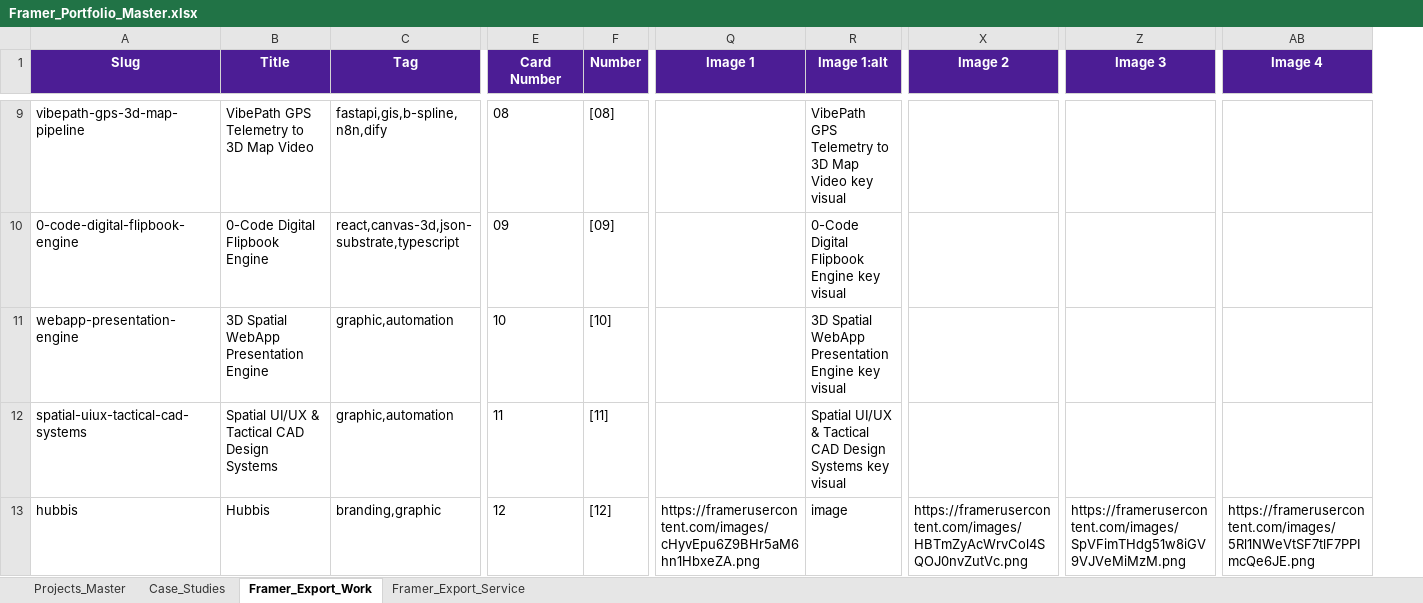
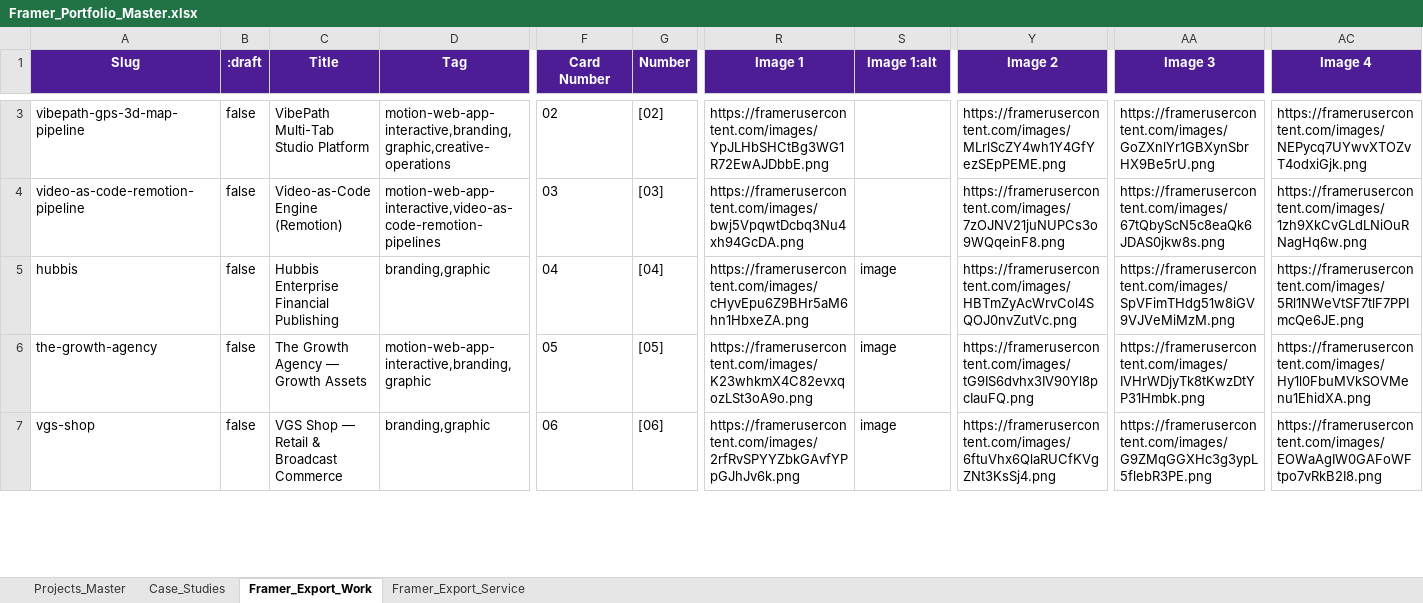
Before and after one commit to mizublue2711/mizublue2711, an Excel workbook: Framer_Portfolio_Master.xlsx, sheet Framer_Export_Work, drawn as a sheet; only a part is shown, gaps mark what is left out; values as stored, in another font and other column widths than the file's, no borders; removed rows and columns are numbered as before the commit, all else as after; rows hold the shown columns only; the diff covers the shown part only; the diff names each change by its address in the sheet, - before the commit and + after, or states it on an @@ line.

Commit message:
feat: standardize 11-project Framer CMS data, sync Master Excel & upgrade 3-tier CV showcase

```diff
--- a/Framer_Portfolio_Master.xlsx (sheet Framer_Export_Work)
+++ b/Framer_Portfolio_Master.xlsx (sheet Framer_Export_Work)
+column B (:draft), row 3: false; row 5: false
-C3 (Title): VibePath GPS Telemetry to 3D Map Video
+C3 (Title): VibePath Multi-Tab Studio Platform
-D3 (Tag): fastapi,gis,b-spline,n8n,dify
+D3 (Tag): motion-web-app-interactive,branding,graphic,creative-operations
-F3 (Card Number): 08
+F3 (Card Number): 02
-G3 (Number): [08]
+G3 (Number): [02]
-R3 (Image 1): (empty)
+R3 (Image 1): https://framerusercontent.com/images/YpJLHbSHCtBg3WG1R72EwAJDbbE.png
-S3 (Image 1:alt): VibePath GPS Telemetry to 3D Map Video key visual
+S3 (Image 1:alt): (empty)
-Y3 (Image 2): (empty)
+Y3 (Image 2): https://framerusercontent.com/images/MLrlScZY4wh1Y4GfYezSEpPEME.png
-AA3 (Image 3): (empty)
+AA3 (Image 3): https://framerusercontent.com/images/GoZXnlYr1GBXynSbrHX9Be5rU.png
-AC3 (Image 4): (empty)
+AC3 (Image 4): https://framerusercontent.com/images/NEPycq7UYwvXTOZvT4odxiGjk.png
-row 10: 0-code-digital-flipbook-engine | 0-Code Digital Flipbook Engine | react,canvas-3d,json-substrate,typescript | 09 | [09] |  | 0-Code Digital Flipbook Engine key visual
-row 11: webapp-presentation-engine | 3D Spatial WebApp Presentation Engine | graphic,automation | 10 | [10] |  | 3D Spatial WebApp Presentation Engine key visual
-row 12: spatial-uiux-tactical-cad-systems | Spatial UI/UX & Tactical CAD Design Systems | graphic,automation | 11 | [11] |  | Spatial UI/UX & Tactical CAD Design Systems key visual
+row 4: video-as-code-remotion-pipeline | false | Video-as-Code Engine (Remotion) | motion-web-app-interactive,video-as-code-remotion-pipelines | 03 | [03] | https://framerusercontent.com/images/bwj5VpqwtDcbq3Nu4xh94GcDA.png |  | https://framerusercontent.com/images/7zOJNV21juNUPCs3o9WQqeinF8.png | https://framerusercontent.com/images/67tQbyScN5c8eaQk6JDAS0jkw8s.png | https://framerusercontent.com/images/1zh9XkCvGLdLNiOuRNagHq6w.png
-C5 (Title): Hubbis
+C5 (Title): Hubbis Enterprise Financial Publishing
-F5 (Card Number): 12
+F5 (Card Number): 04
-G5 (Number): [12]
+G5 (Number): [04]
+row 6: the-growth-agency | false | The Growth Agency — Growth Assets | motion-web-app-interactive,branding,graphic | 05 | [05] | https://framerusercontent.com/images/K23whkmX4C82evxqozLSt3oA9o.png | image | https://framerusercontent.com/images/tG9IS6dvhx3IV90Yl8pcIauFQ.png | https://framerusercontent.com/images/IVHrWDjyTk8tKwzDtYP31Hmbk.png | https://framerusercontent.com/images/Hy1l0FbuMVkSOVMenu1EhidXA.png
+row 7: vgs-shop | false | VGS Shop — Retail & Broadcast Commerce | branding,graphic | 06 | [06] | https://framerusercontent.com/images/2rfRvSPYYZbkGAvfYPpGJhJv6k.png | image | https://framerusercontent.com/images/6ftuVhx6QlaRUCfKVgZNt3KsSj4.png | https://framerusercontent.com/images/G9ZMqGGXHc3g3ypL5flebR3PE.png | https://framerusercontent.com/images/EOWaAgIW0GAFoWFtpo7vRkB2I8.png
```
Also changed, not shown: 3 added rows, 9 removed rows and 23 edited cells elsewhere in this sheet, sheet Case_Studies, sheet Projects_Master, 7 other files.
